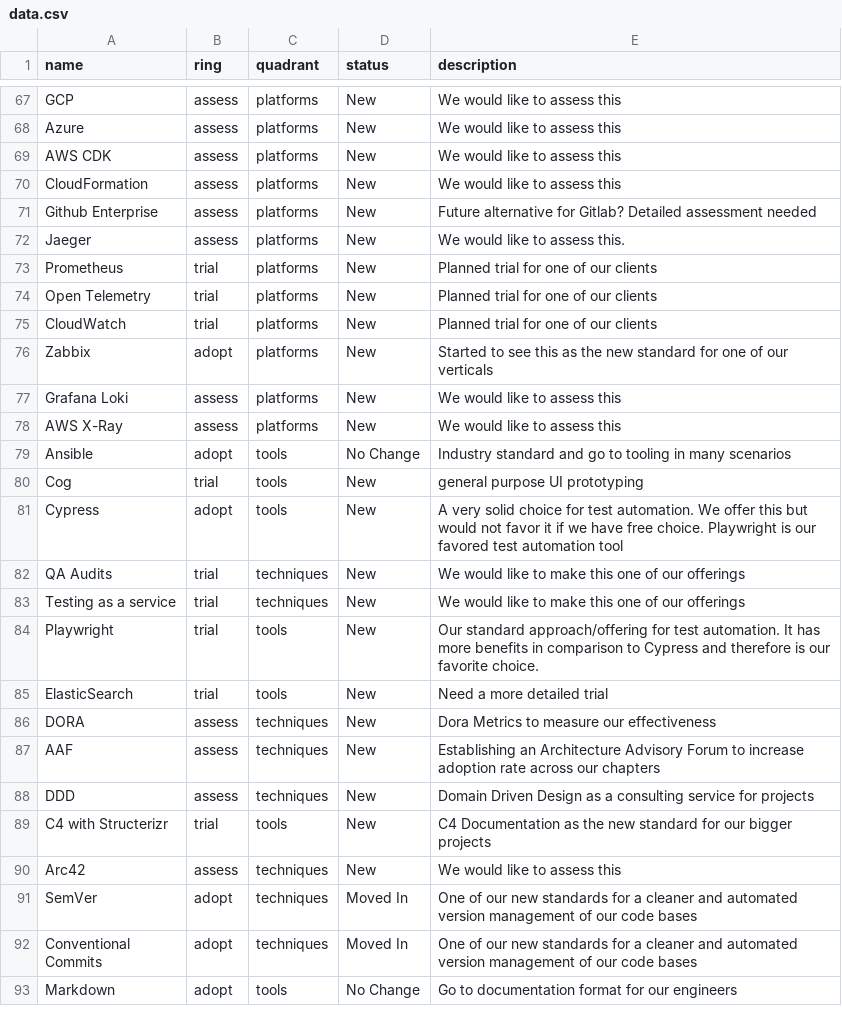
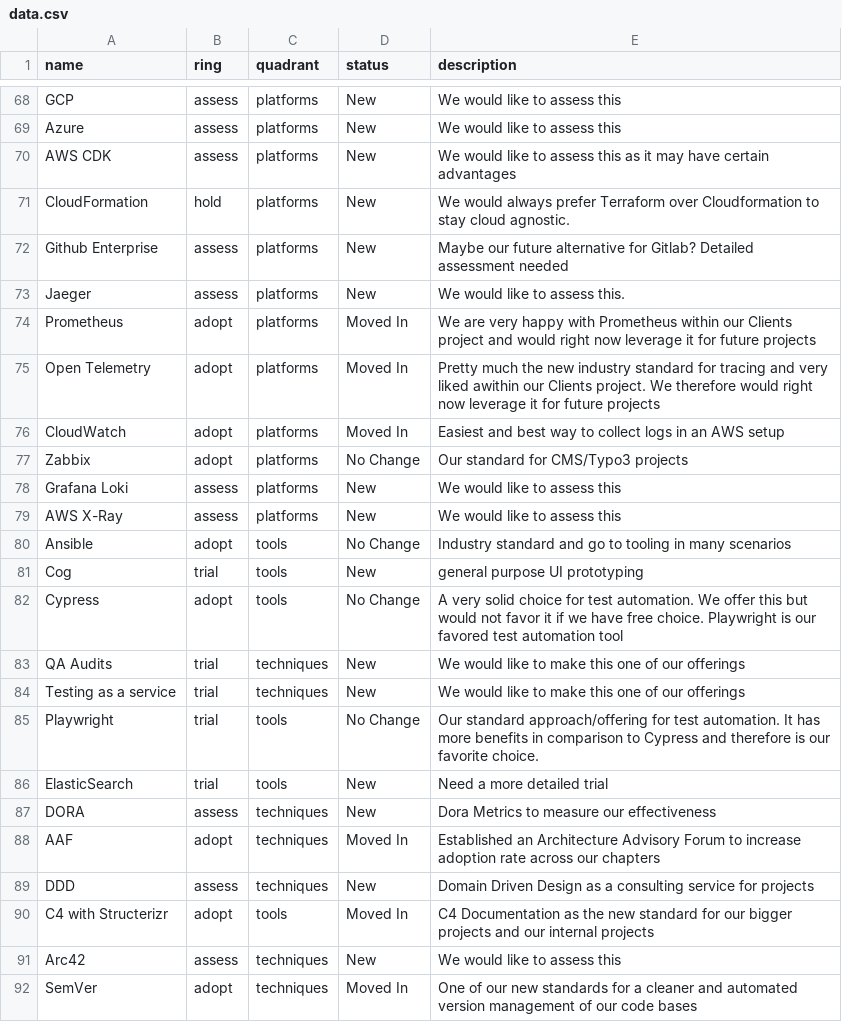
Before and after one commit to ion2s-gmbh/tech-radar, a CSV file: data.csv, drawn as a sheet; only a part is shown, gaps mark what is left out; the shorter side is filled out with more unchanged rows; the diff covers the shown part only.

Commit message:
Chores (#16)
* lot's of updates to existing descriptions

* Update data.csv

* more housekeeping of existing entries

* fixed quotation

```diff
--- a/data.csv
+++ b/data.csv
@@ -68,10 +69,10 @@ GCP,assess,platforms,New,We would like to assess this
 Azure,assess,platforms,New,We would like to assess this
-AWS CDK,assess,platforms,New,We would like to assess this
-CloudFormation,assess,platforms,New,We would like to assess this
-Github Enterprise,assess,platforms,New,Future alternative for Gitlab? Detailed assessment needed
+AWS CDK,assess,platforms,New,"We would like to assess this as it may have certain advantages"
+CloudFormation,hold,platforms,New,"We would always prefer Terraform over Cloudformation to stay cloud agnostic."
+Github Enterprise,assess,platforms,New,"Maybe our future alternative for Gitlab? Detailed assessment needed"
 Jaeger,assess,platforms,New,We would like to assess this.
-Prometheus,trial,platforms,New,Planned trial for one of our clients
-Open Telemetry,trial,platforms,New,Planned trial for one of our clients
-CloudWatch,trial,platforms,New,Planned trial for one of our clients
-Zabbix,adopt,platforms,New,Started to see this as the new standard for one of our verticals
+Prometheus,adopt,platforms,"Moved In","We are very happy with Prometheus within our Clients project and would right now leverage it for future projects"
+Open Telemetry,adopt,platforms,"Moved In","Pretty much the new industry standard for tracing and very liked awithin our Clients project. We therefore would right now leverage it for future projects"
+CloudWatch,adopt,platforms,"Moved In","Easiest and best way to collect logs in an AWS setup"
+Zabbix,adopt,platforms,No Change,"Our standard for CMS/Typo3 projects"
 Grafana Loki,assess,platforms,New,We would like to assess this
@@ -81,10 +82,10 @@ Cog,trial,tools,New,general purpose UI prototyping
-Cypress,adopt,tools,New,"A very solid choice for test automation. We offer this but would not favor it if we have free choice. Playwright is our favored test automation tool"
+Cypress,adopt,tools,No Change,"A very solid choice for test automation. We offer this but would not favor it if we have free choice. Playwright is our favored test automation tool"
 QA Audits,trial,techniques,New,We would like to make this one of our offerings
 Testing as a service,trial,techniques,New,We would like to make this one of our offerings
-Playwright,trial,tools,New,"Our standard approach/offering for test automation. It has more benefits in comparison to Cypress and therefore is our favorite choice."
+Playwright,trial,tools,No Change,"Our standard approach/offering for test automation. It has more benefits in comparison to Cypress and therefore is our favorite choice."
 ElasticSearch,trial,tools,New,Need a more detailed trial
 DORA,assess,techniques,New,Dora Metrics to measure our effectiveness
-AAF,assess,techniques,New,Establishing an Architecture Advisory Forum to increase adoption rate across our chapters
+AAF,adopt,techniques,Moved In,"Established an Architecture Advisory Forum to increase adoption rate across our chapters"
 DDD,assess,techniques,New,Domain Driven Design as a consulting service for projects
-C4 with Structerizr,trial,tools,New,C4 Documentation as the new standard for our bigger projects
+C4 with Structerizr,adopt,tools,Moved In,"C4 Documentation as the new standard for our bigger projects and our internal projects"
 Arc42,assess,techniques,New,We would like to assess this
```
Also changed, not shown: 1 added row and 22 edited cells elsewhere in this file.
